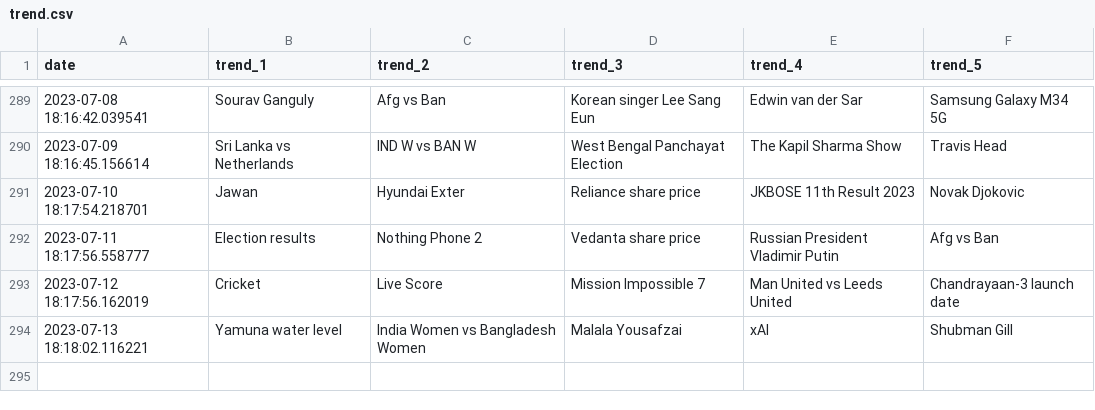
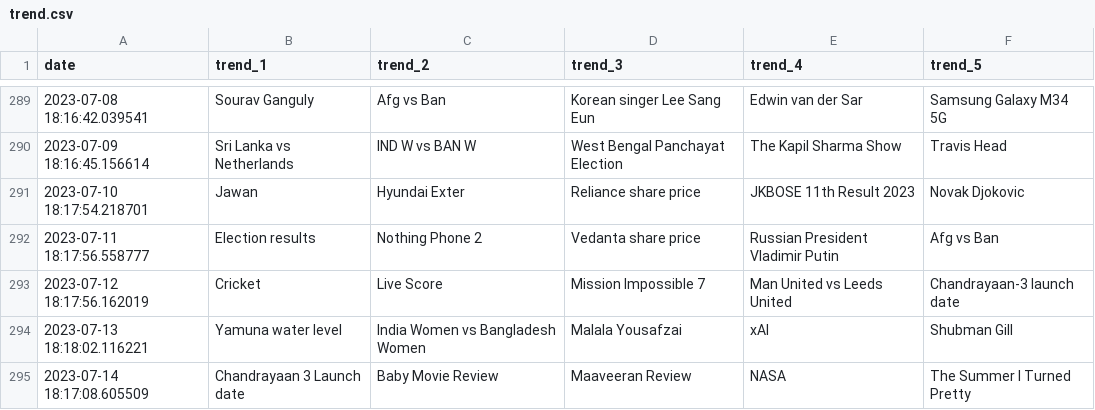
Before and after one commit to iusekarma/trendlogger, a CSV file: trend.csv, drawn as a sheet; only a part is shown, gaps mark what is left out; the diff names each change by its address in the sheet, - before the commit and + after, or states it on an @@ line.

```diff
--- a/trend.csv
+++ b/trend.csv
+row 295: 2023-07-14 18:17:08.605509 | Chandrayaan 3 Launch date | Baby Movie Review | Maaveeran Review | NASA | The Summer I Turned Pretty
```
Also changed, not shown: 1 other file.
